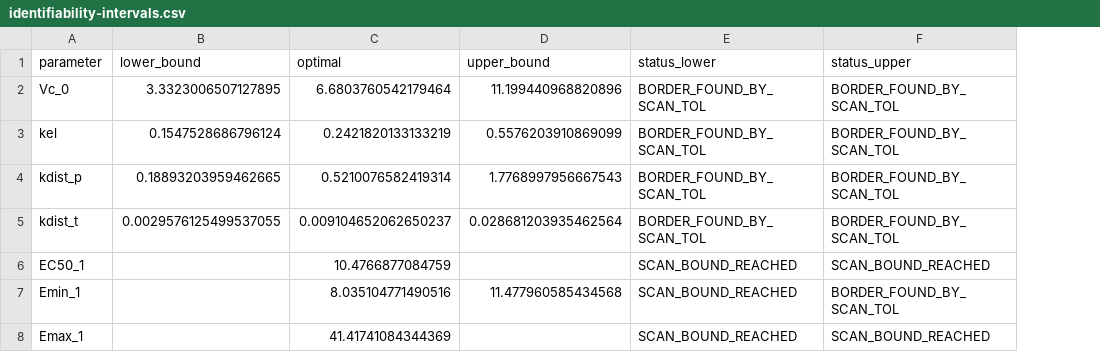
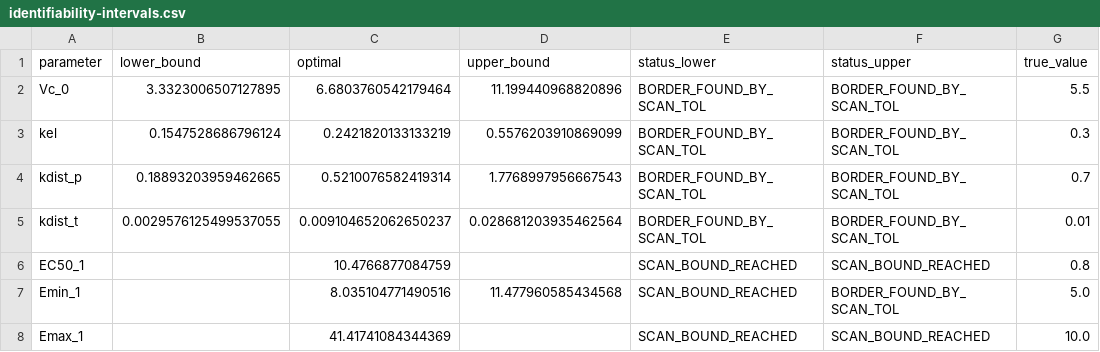
Before and after one commit to metelkin/identifiability-pk-pd-case, a CSV file: output/identifiability-intervals.csv, drawn as a sheet; the diff names each change by its address in the sheet, - before the commit and + after, or states it on an @@ line.

```diff
--- a/output/identifiability-intervals.csv
+++ b/output/identifiability-intervals.csv
+column G (true_value), rows 2-8: 5.5 | 0.3 | 0.7 | 0.01 | 0.8 | 5.0 | 10.0
```
Also changed, not shown: 7 other files.
